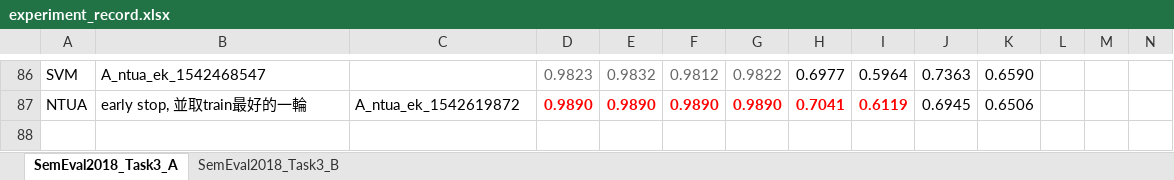
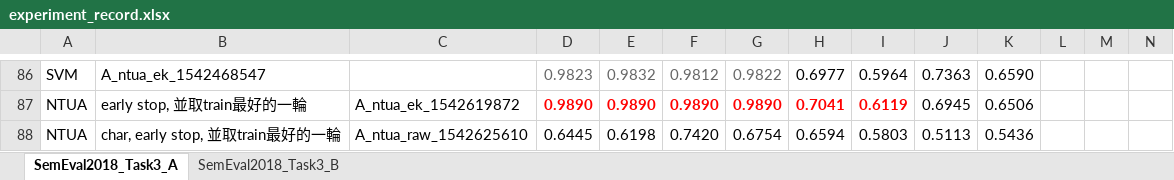
Before and after one commit to liangxh/irony_detection, an Excel workbook: experiment_record.xlsx, sheet SemEval2018_Task3_A, drawn as a sheet; only a part is shown, gaps mark what is left out; values as stored, in another font and other column widths than the file's, no borders; rows hold the shown columns only; the diff names each change by its address in the sheet, - before the commit and + after, or states it on an @@ line.

Commit message:
update

```diff
--- a/experiment_record.xlsx (sheet SemEval2018_Task3_A)
+++ b/experiment_record.xlsx (sheet SemEval2018_Task3_A)
+row 88: NTUA | char, early stop, 並取train最好的一輪 | A_ntua_raw_1542625610 | 0.6445 | 0.6198 | 0.7420 | 0.6754 | 0.6594 | 0.5803 | 0.5113 | 0.5436
```
